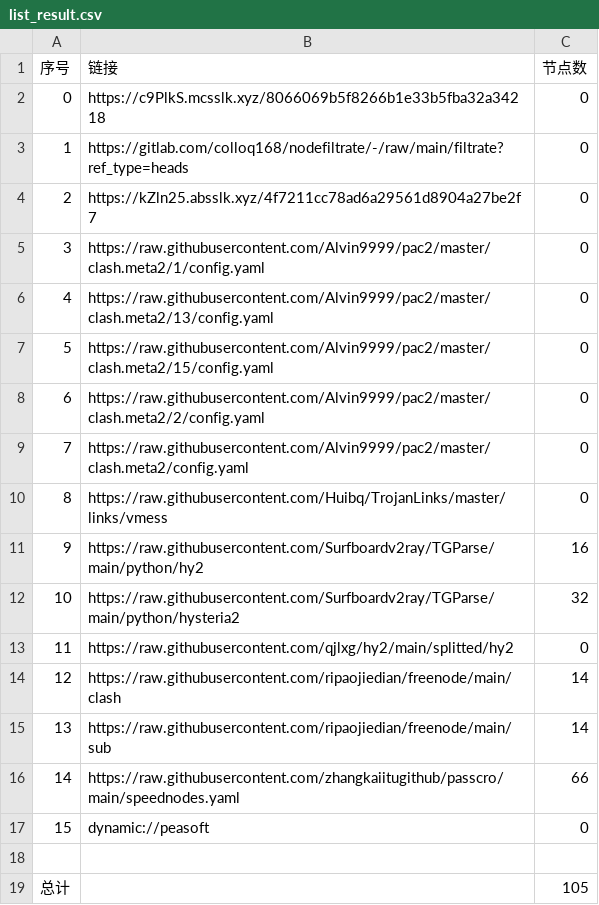
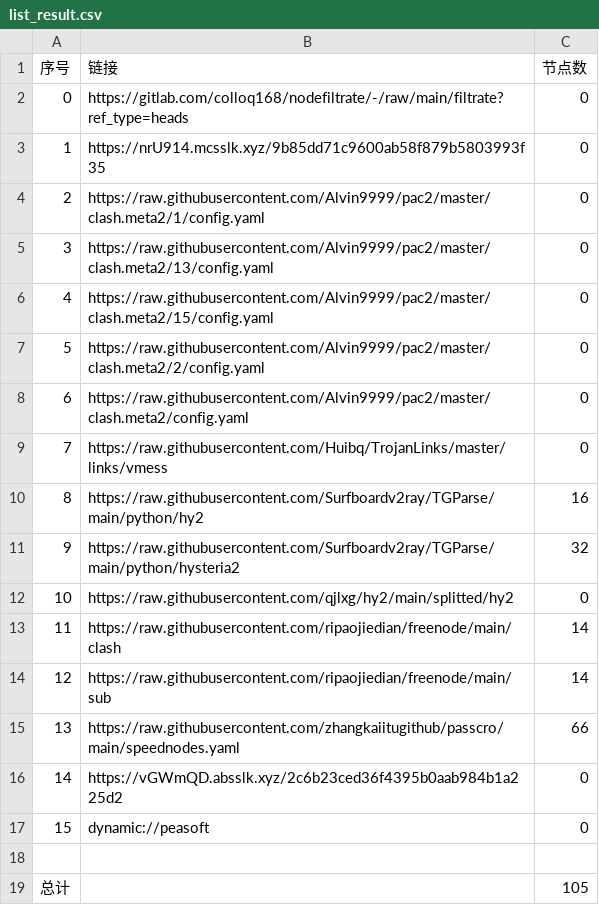
Before and after one commit to chengaopan/AutoMergePublicNodes, a CSV file: list_result.csv, drawn as a sheet; removed rows and columns are numbered as before the commit, all else as after; the diff names each change by its address in the sheet, - before the commit and + after, or states it on an @@ line.

```diff
--- a/list_result.csv
+++ b/list_result.csv
-row 2: 0 | https://c9PlkS.mcsslk.xyz/8066069b5f8266b1e33b5fba32a34218 | 0
@@ column A (序号) renumbered between rows 2 and 15 @@
-B3 (链接): https://kZln25.absslk.xyz/4f7211cc78ad6a29561d8904a27be2f7
+B3 (链接): https://nrU914.mcsslk.xyz/9b85dd71c9600ab58f879b5803993f35
+row 16: 14 | https://vGWmQD.absslk.xyz/2c6b23ced36f4395b0aab984b1a225d2 | 0
```
Also changed, not shown: 22 other files.
